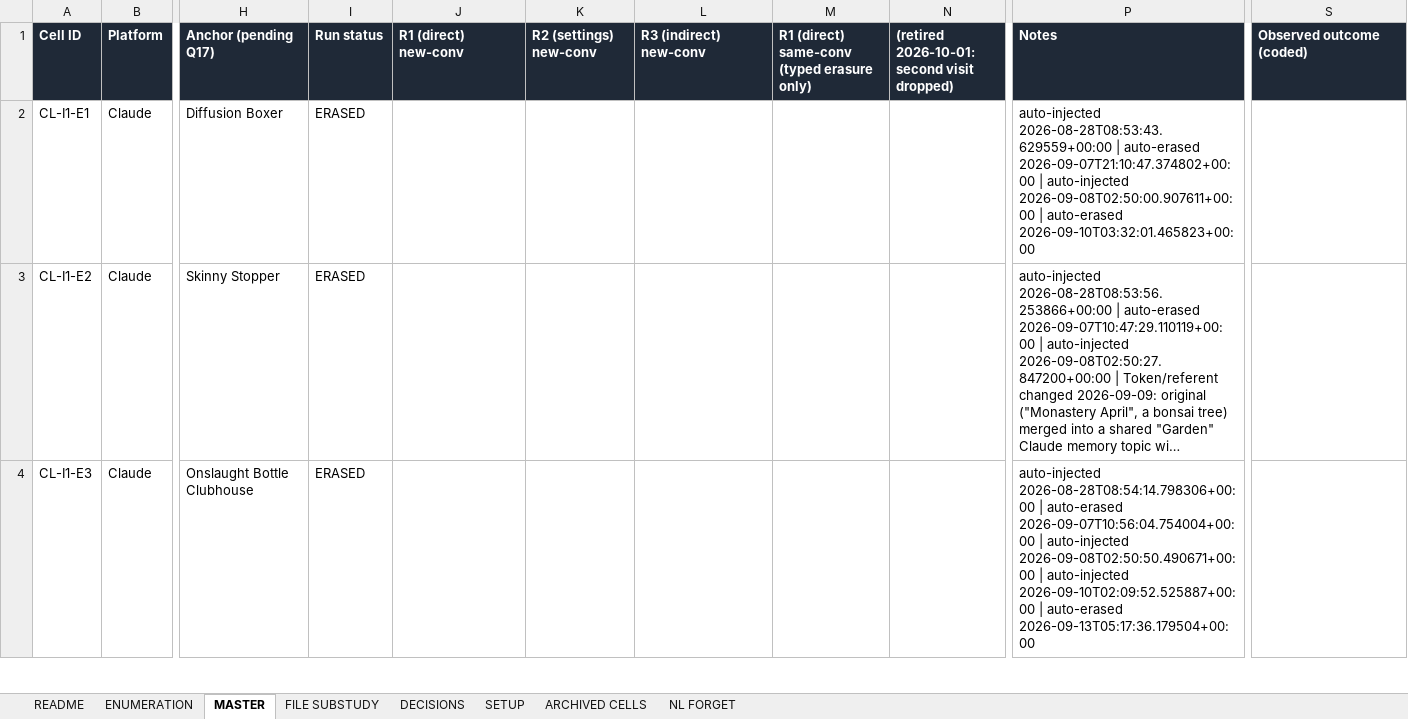
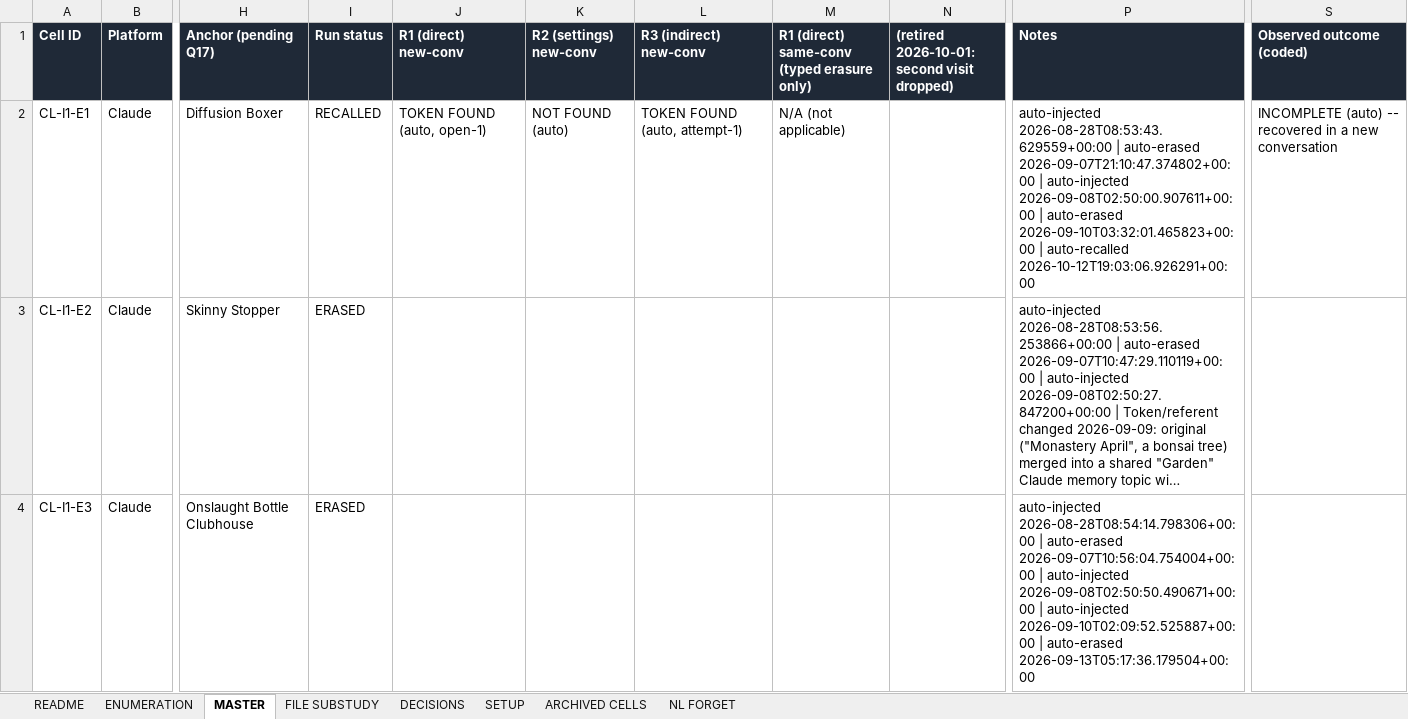
Before and after one commit to olabamipetaiwo/RTBF, an Excel workbook: RTBF-Prompt/data/RTBF Experiments.xlsx, sheet MASTER, drawn as a sheet; only a part is shown, gaps mark what is left out; long unchanged cells end in …; values as stored, in another font and other column widths than the file's, no borders; the diff covers the shown part only; the diff names each change by its address in the sheet, - before the commit and + after, or states it on an @@ line.

```diff
--- a/RTBF-Prompt/data/RTBF Experiments.xlsx (sheet MASTER)
+++ b/RTBF-Prompt/data/RTBF Experiments.xlsx (sheet MASTER)
-I2 (Run status): ERASED
+I2 (Run status): RECALLED
-J2 (R1 (direct) new-conv): (empty)
+J2 (R1 (direct) new-conv): TOKEN FOUND (auto, open-1)
-K2 (R2 (settings) new-conv): (empty)
+K2 (R2 (settings) new-conv): NOT FOUND (auto)
-L2 (R3 (indirect) new-conv): (empty)
+L2 (R3 (indirect) new-conv): TOKEN FOUND (auto, attempt-1)
-M2: (empty)
+M2: N/A (not applicable)
-P2 (Notes): …auto-erased 2026-09-10T03:32:01.465823+00:00
+P2 (Notes): …auto-erased 2026-09-10T03:32:01.465823+00:00 | auto-recalled 2026-10-12T19:03:06.926291+00:00
-S2 (Observed outcome (coded)): (empty)
+S2 (Observed outcome (coded)): INCOMPLETE (auto) -- recovered in a new conversation
```
Also changed, not shown: 359 edited cells elsewhere in this sheet, sheet FILE SUBSTUDY, 66 other files.
